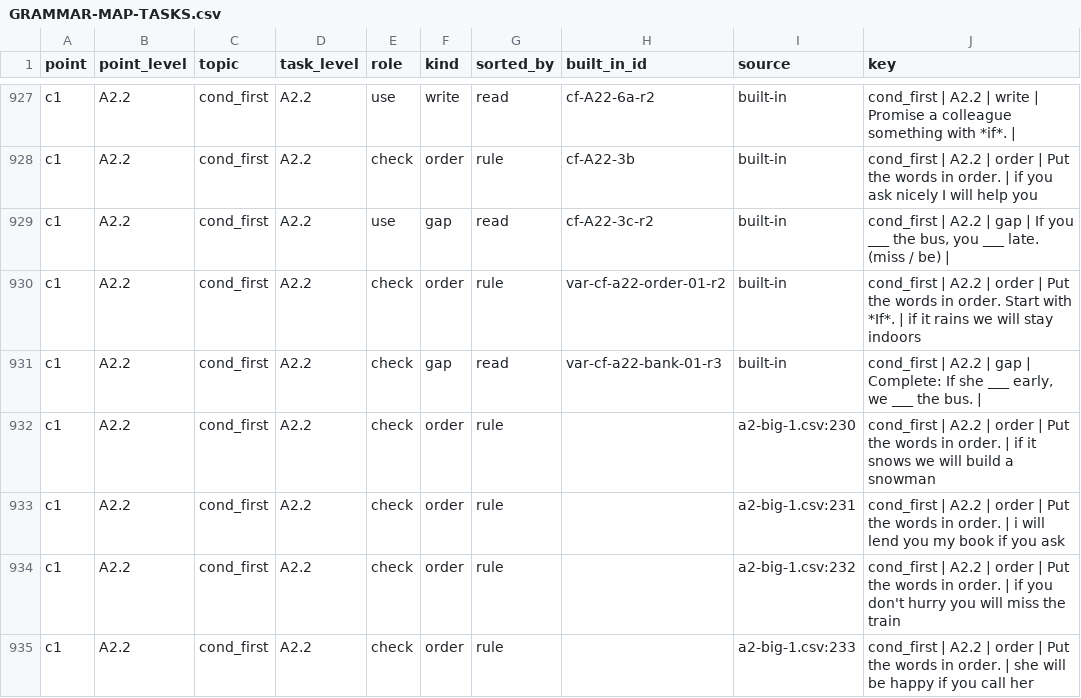
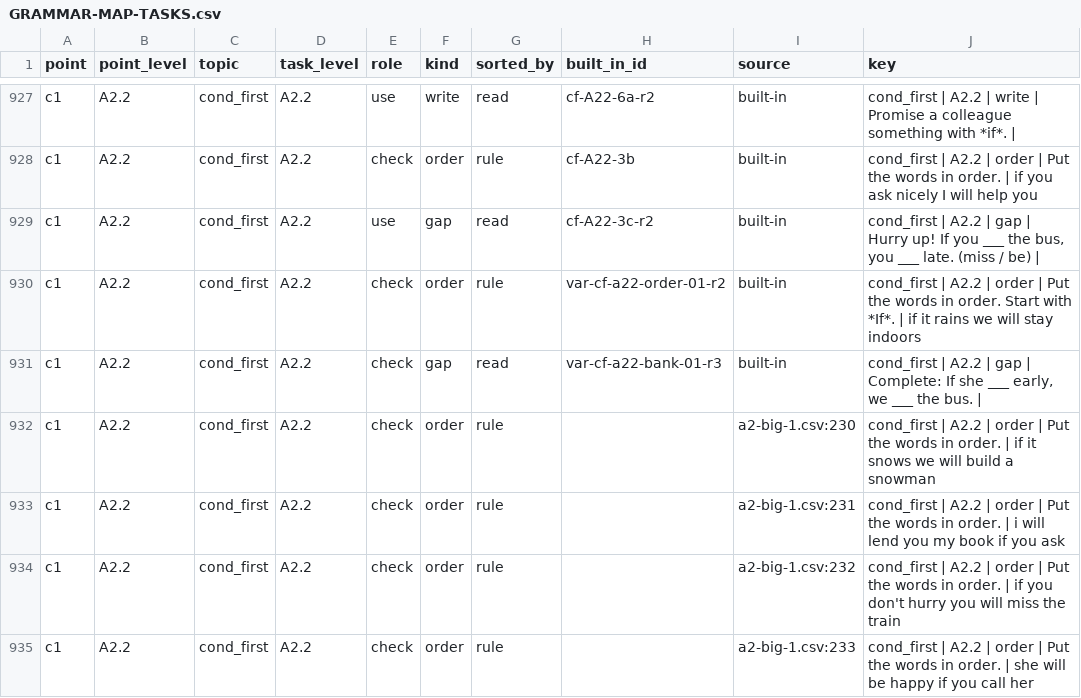
Before and after one commit to inga-cmyk/englishfever, a CSV file: docs/GRAMMAR-MAP-TASKS.csv, drawn as a sheet; only a part is shown, gaps mark what is left out.

```diff
--- a/docs/GRAMMAR-MAP-TASKS.csv
+++ b/docs/GRAMMAR-MAP-TASKS.csv
@@ -928,3 +928,3 @@ c1,A2.2,cond_first,A2.2,use,write,read,cf-A22-6a-r2,built-in,cond_first | A2.2 |
 c1,A2.2,cond_first,A2.2,check,order,rule,cf-A22-3b,built-in,cond_first | A2.2 | order | Put the words in order. | if you ask nicely I will help you
-c1,A2.2,cond_first,A2.2,use,gap,read,cf-A22-3c-r2,built-in,"cond_first | A2.2 | gap | If you ___ the bus, you ___ late. (miss / be) | "
+c1,A2.2,cond_first,A2.2,use,gap,read,cf-A22-3c-r2,built-in,"cond_first | A2.2 | gap | Hurry up! If you ___ the bus, you ___ late. (miss / be) | "
 c1,A2.2,cond_first,A2.2,check,order,rule,var-cf-a22-order-01-r2,built-in,cond_first | A2.2 | order | Put the words in order. Start with *If*. | if it rains we will stay indoors
```
Also changed, not shown: docs/practice-question-bank-review.csv, 12 other files.
